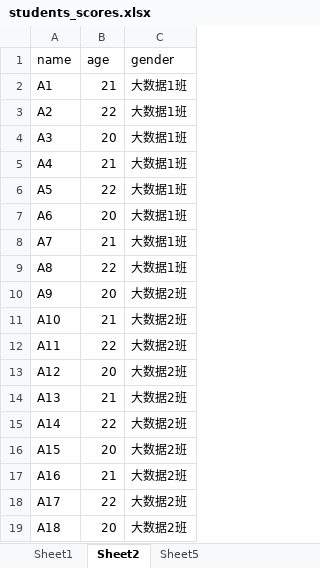
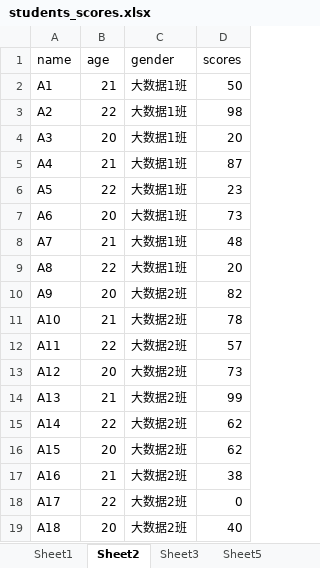
Before and after one commit to ajiede/python_Programming, an Excel workbook: test_1/students_scores.xlsx, sheet Sheet2, drawn as a sheet; values as stored, in another font and other column widths than the file's, no borders; the diff names each change by its address in the sheet, - before the commit and + after, or states it on an @@ line.

```diff
--- a/test_1/students_scores.xlsx (sheet Sheet2)
+++ b/test_1/students_scores.xlsx (sheet Sheet2)
+sheet tab: Sheet3
+column D (scores), rows 2-19: 50 | 98 | 20 | 87 | 23 | 73 | 48 | 20 | 82 | 78 | 57 | 73 | 99 | 62 | 62 | 38 | 0 | 40
```
Also changed, not shown: sheet Sheet1, sheet Sheet5, 4 other files.
